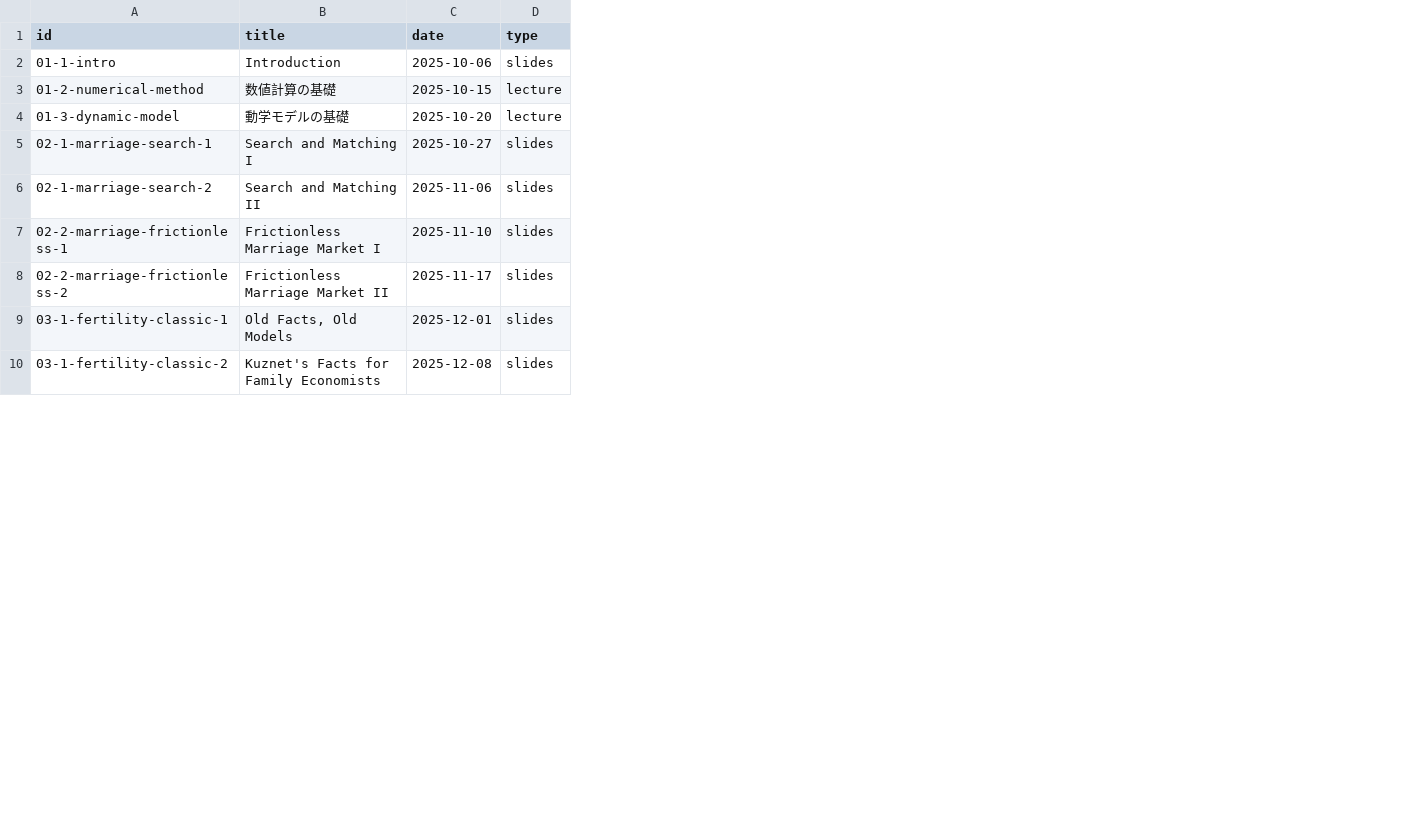
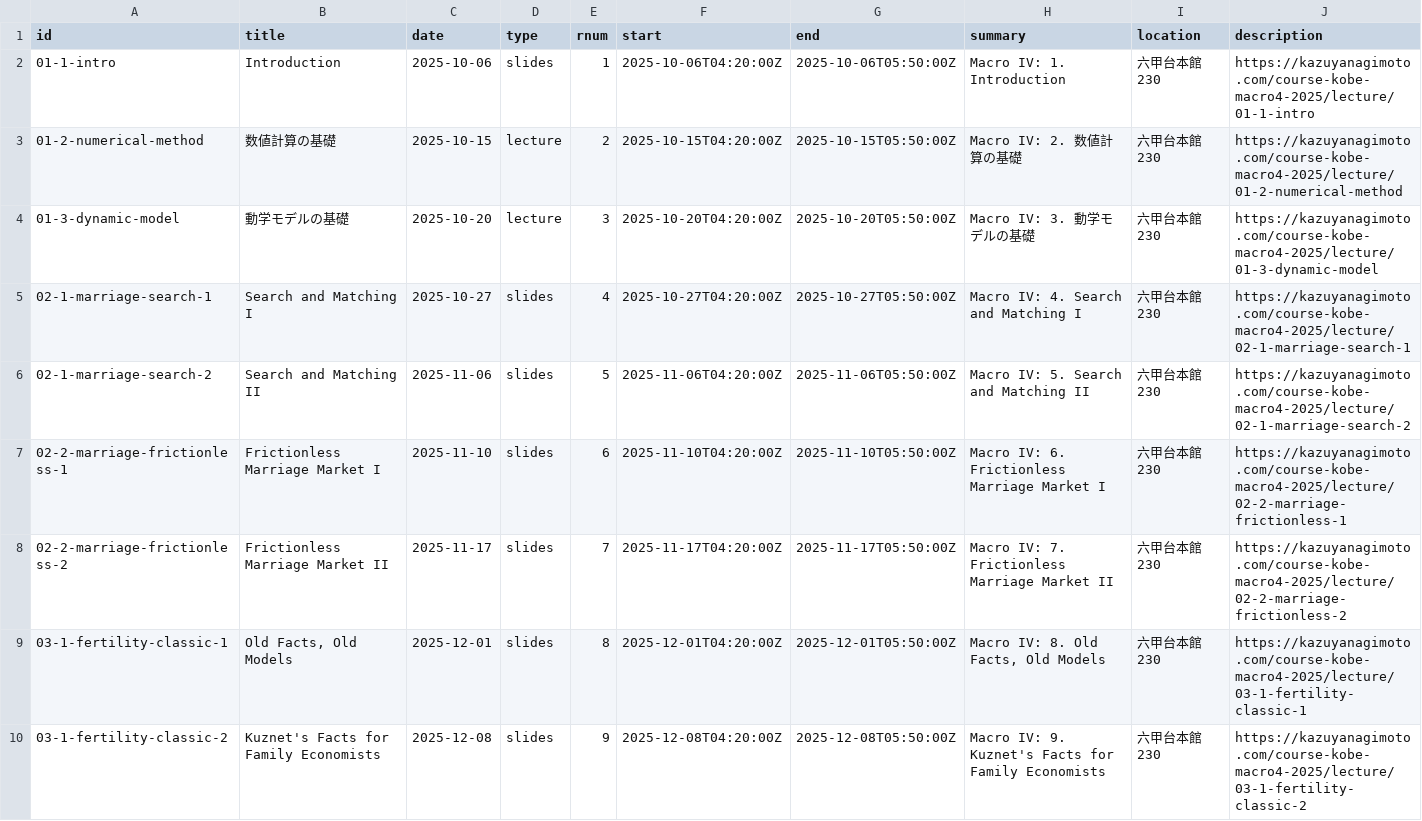
Before and after one commit to kazuyanagimoto/course-kobe-macro4-2025, a CSV file: static/schedule.csv, drawn as a sheet; only a part is shown; the diff names each change by its address in the sheet, - before the commit and + after, or states it on an @@ line.

```diff
--- a/static/schedule.csv
+++ b/static/schedule.csv
+column E (rnum), rows 2-10: 1 | 2 | 3 | 4 | 5 | 6 | 7 | 8 | 9
+column F (start), rows 2-10: 2025-10-06T04:20:00Z | 2025-10-15T04:20:00Z | 2025-10-20T04:20:00Z | 2025-10-27T04:20:00Z | 2025-11-06T04:20:00Z | 2025-11-10T04:20:00Z | 2025-11-17T04:20:00Z | 2025-12-01T04:20:00Z | 2025-12-08T04:20:00Z
+column G (end), rows 2-10: 2025-10-06T05:50:00Z | 2025-10-15T05:50:00Z | 2025-10-20T05:50:00Z | 2025-10-27T05:50:00Z | 2025-11-06T05:50:00Z | 2025-11-10T05:50:00Z | 2025-11-17T05:50:00Z | 2025-12-01T05:50:00Z | 2025-12-08T05:50:00Z
+column H (summary), rows 2-10: Macro IV: 1. Introduction | Macro IV: 2. 数値計算の基礎 | Macro IV: 3. 動学モデルの基礎 | Macro IV: 4. Search and Matching I | Macro IV: 5. Search and Matching II | Macro IV: 6. Frictionless Marriage Market I | Macro IV: 7. Frictionless Marriage Market II | Macro IV: 8. Old Facts, Old Models | Macro IV: 9. Kuznet's Facts for Family Economists
+column I (location), rows 2-10: all 六甲台本館230
+column J (description), rows 2-10: https://kazuyanagimoto.com/course-kobe-macro4-2025/lecture/01-1-intro | https://kazuyanagimoto.com/course-kobe-macro4-2025/lecture/01-2-numerical-method | https://kazuyanagimoto.com/course-kobe-macro4-2025/lecture/01-3-dynamic-model | https://kazuyanagimoto.com/course-kobe-macro4-2025/lecture/02-1-marriage-search-1 | https://kazuyanagimoto.com/course-kobe-macro4-2025/lecture/02-1-marriage-search-2 | https://kazuyanagimoto.com/course-kobe-macro4-2025/lecture/02-2-marriage-frictionless-1 | https://kazuyanagimoto.com/course-kobe-macro4-2025/lecture/02-2-marriage-frictionless-2 | https://kazuyanagimoto.com/course-kobe-macro4-2025/lecture/03-1-fertility-classic-1 | https://kazuyanagimoto.com/course-kobe-macro4-2025/lecture/03-1-fertility-classic-2
```
Also changed, not shown: 7 other files.
